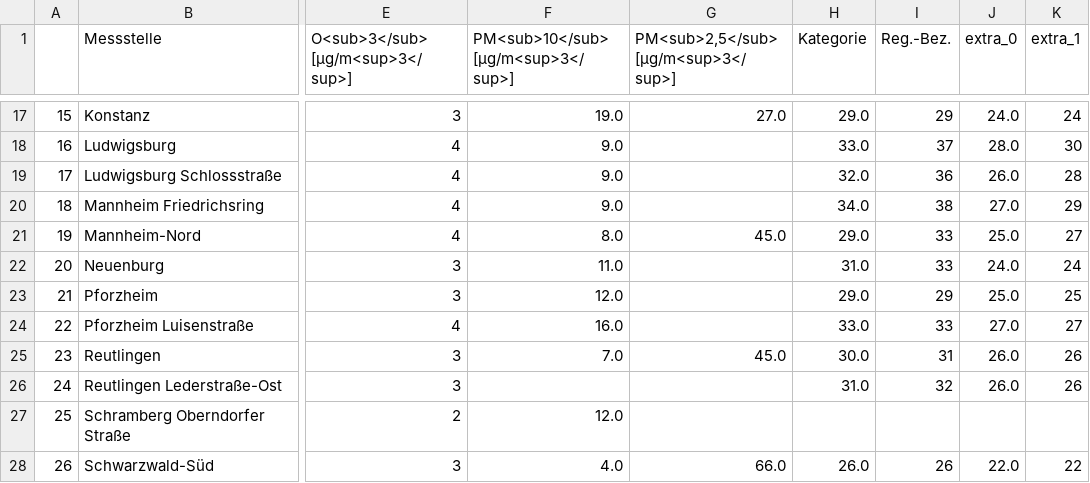
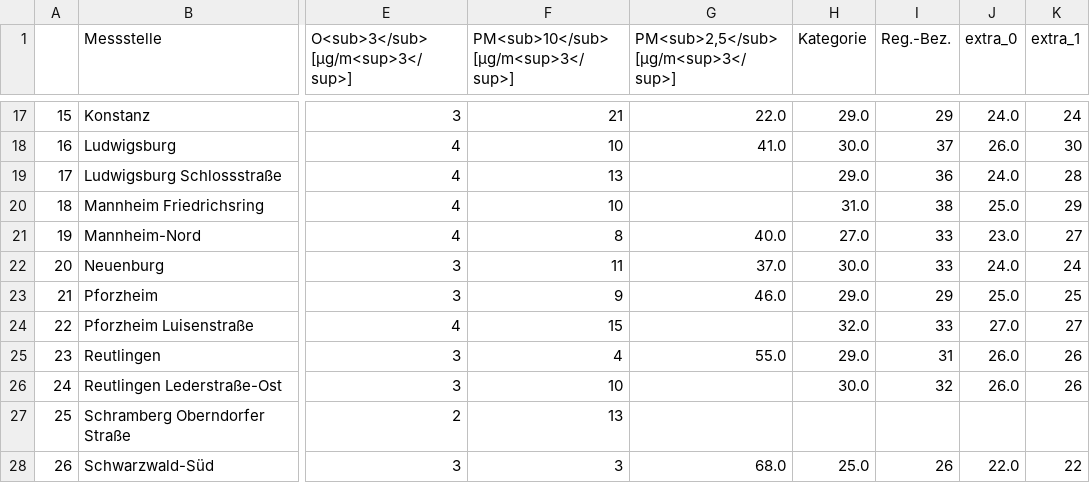
Before and after one commit to ameliewdr/feinstaub_bw, a CSV file: lufttabelle.csv, drawn as a sheet; only a part is shown, gaps mark what is left out; the diff covers the shown part only; the diff names each change by its address in the sheet, - before the commit and + after, or states it on an @@ line.

```diff
--- a/lufttabelle.csv
+++ b/lufttabelle.csv
-F17: 19.0
+F17: 21
-G17: 27.0
+G17: 22.0
-F18: 9.0
+F18: 10
-G18: (empty)
+G18: 41.0
-H18 (Kategorie): 33.0
+H18 (Kategorie): 30.0
-J18 (extra_0): 28.0
+J18 (extra_0): 26.0
-F19: 9.0
+F19: 13
-H19 (Kategorie): 32.0
+H19 (Kategorie): 29.0
-J19 (extra_0): 26.0
+J19 (extra_0): 24.0
-F20: 9.0
+F20: 10
-H20 (Kategorie): 34.0
+H20 (Kategorie): 31.0
-J20 (extra_0): 27.0
+J20 (extra_0): 25.0
-F21: 8.0
+F21: 8
-G21: 45.0
+G21: 40.0
-H21 (Kategorie): 29.0
+H21 (Kategorie): 27.0
-J21 (extra_0): 25.0
+J21 (extra_0): 23.0
-F22: 11.0
+F22: 11
-G22: (empty)
+G22: 37.0
-H22 (Kategorie): 31.0
+H22 (Kategorie): 30.0
-F23: 12.0
+F23: 9
-G23: (empty)
+G23: 46.0
-F24: 16.0
+F24: 15
-H24 (Kategorie): 33.0
+H24 (Kategorie): 32.0
-F25: 7.0
+F25: 4
-G25: 45.0
+G25: 55.0
-H25 (Kategorie): 30.0
+H25 (Kategorie): 29.0
-F26: (empty)
+F26: 10
-H26 (Kategorie): 31.0
+H26 (Kategorie): 30.0
-F27: 12.0
+F27: 13
-F28: 4.0
+F28: 3
-G28: 66.0
+G28: 68.0
-H28 (Kategorie): 26.0
+H28 (Kategorie): 25.0
```
Also changed, not shown: 116 edited cells elsewhere in this file.
